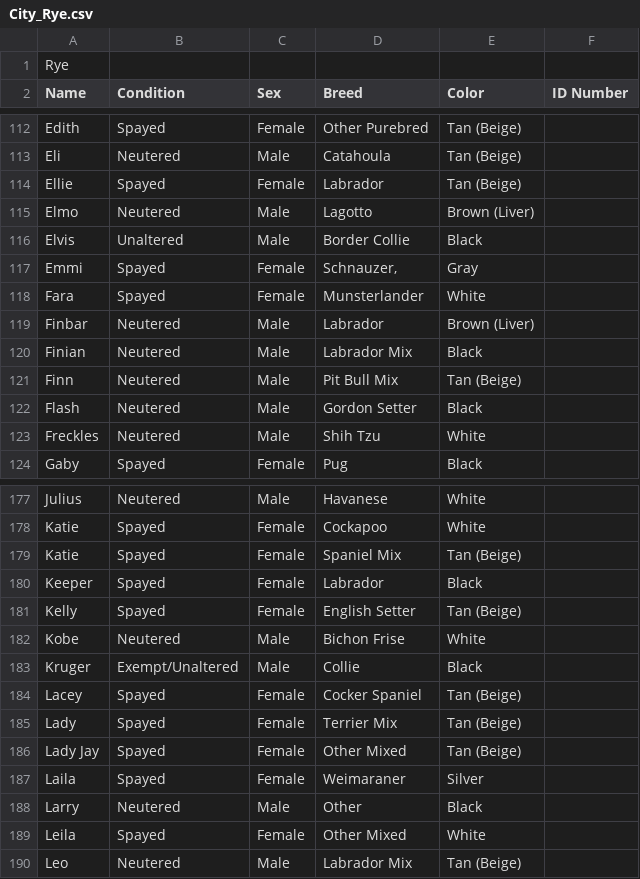
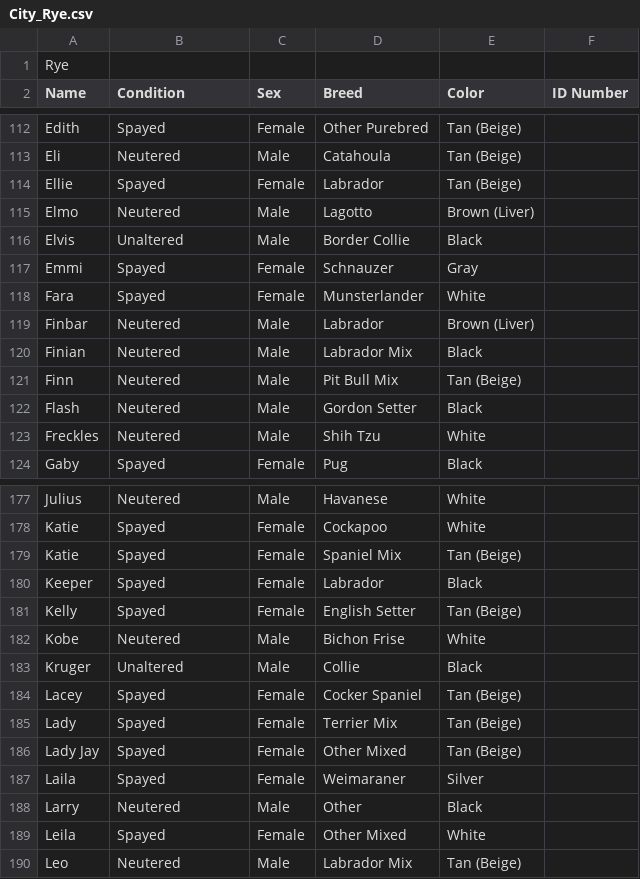
Before and after one commit to jack-linden/Dogs-of-Westchester, a CSV file: test-files/City_Rye.csv, drawn as a sheet; only a part is shown, gaps mark what is left out; the diff names each change by its address in the sheet, - before the commit and + after, or states it on an @@ line.

Commit message:
Added most popular city trend.

```diff
--- a/test-files/City_Rye.csv
+++ b/test-files/City_Rye.csv
-D117 (Breed): Schnauzer,
+D117 (Breed): Schnauzer
-B183 (Condition): Exempt/Unaltered
+B183 (Condition): Unaltered
```
Also changed, not shown: 6 other files.
